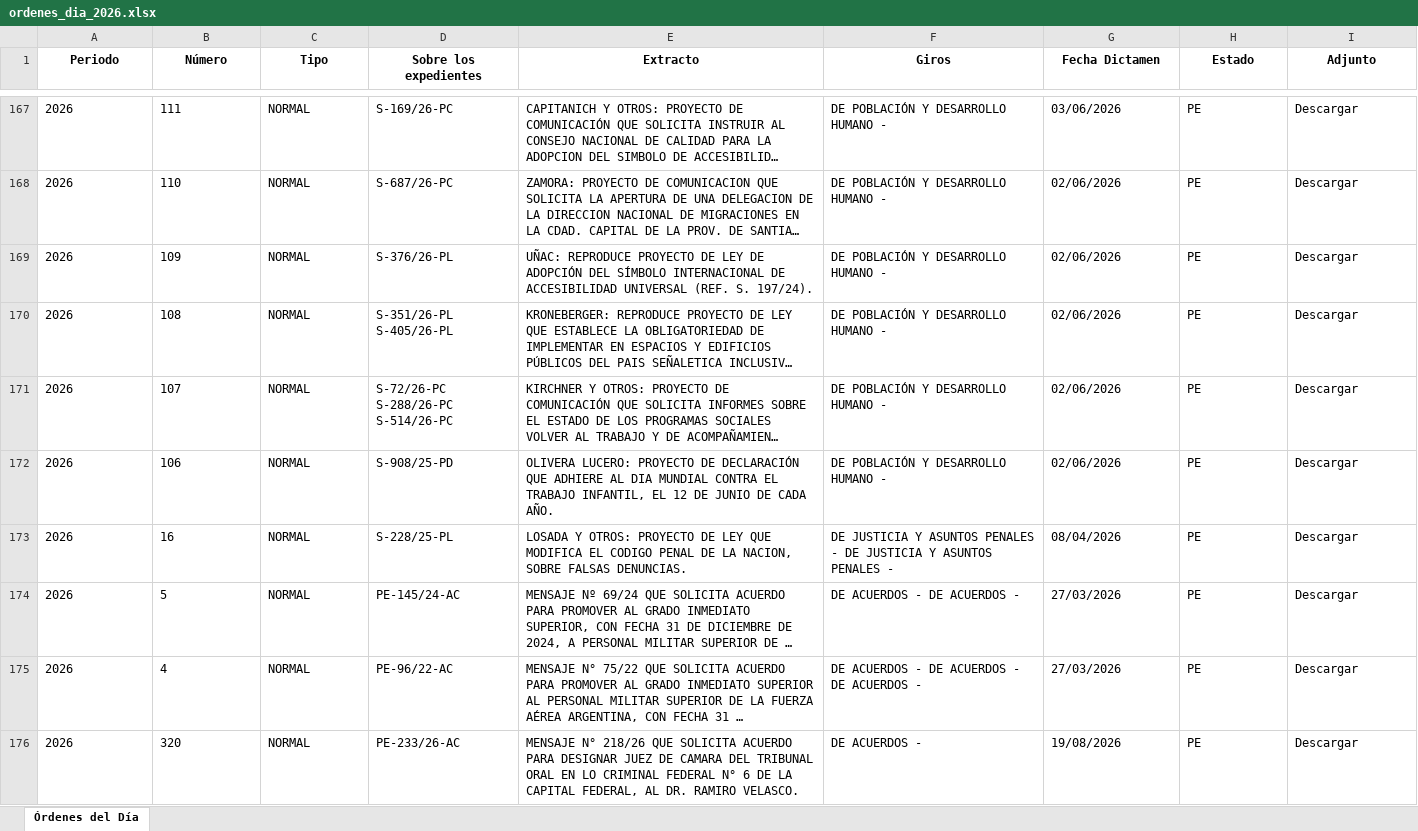
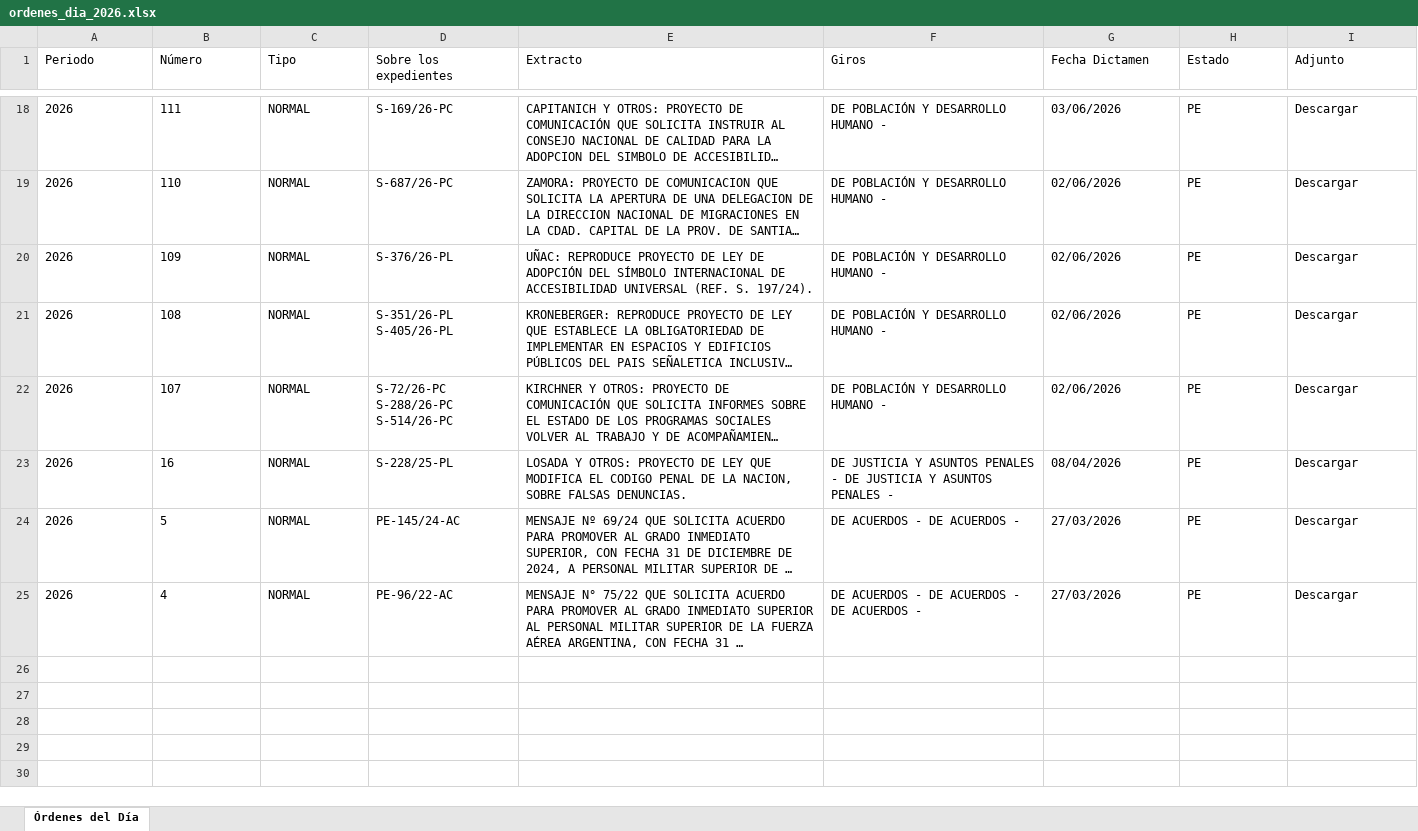
Before and after one commit to bonifaciomariano/hsn-sistema-legislativo, an Excel workbook: ordenes_dia_2026.xlsx, sheet Órdenes del Día, drawn as a sheet; only a part is shown, gaps mark what is left out; long unchanged cells end in …; values as stored, in another font and other column widths than the file's, no borders; the diff covers the shown part only; the diff names each change by its address in the sheet, - before the commit and + after, or states it on an @@ line.

Commit message:
feat(sanciones,ayuda-memoria): carga boletín 7/26 + limpia OD ya tratados
Corre scraper_sanciones.py a mano con el Boletín de Novedades 7/26
(sesión 27/08/2026): 178 items nuevos en Sanciones HSN (leyes, acuerdos,
decretos/res/com/dec, preferencias).

Saca de Ayuda Memoria los 164 OD tratados en esa sesión (queda la fuente
ordenes_dia_2026.xlsx consistente para re-parseos futuros), incluyendo 3
casos que el regex de expedientes de scraper_sanciones.py no detecta por
citar dos expedientes juntos ("S-252 y 308/26").

Documenta en ESTADO_PROYECTO.md el paso manual pendiente tras cada
boletín nuevo, para que quede anotado al clonar el repo.

```diff
--- a/ordenes_dia_2026.xlsx (sheet Órdenes del Día)
+++ b/ordenes_dia_2026.xlsx (sheet Órdenes del Día)
@@ A1:I1 bold: on → off, alignment: center → left @@
-row 172: 2026 | 106 | NORMAL | S-908/25-PD | OLIVERA LUCERO: PROYECTO DE DECLARACIÓN QUE ADHIERE AL DIA MUNDIAL CONTRA EL TRABAJO INFANTIL, EL 12 DE JUNIO DE CADA AÑO. | DE POBLACIÓN Y DESARROLLO HUMANO - | 02/06/2026 | PE | Descargar
-row 176: 2026 | 320 | NORMAL | PE-233/26-AC | MENSAJE N° 218/26 QUE SOLICITA ACUERDO PARA DESIGNAR JUEZ DE CAMARA DEL TRIBUNAL ORAL EN LO CRIMINAL FEDERAL N° 6 DE LA CAPITAL FEDERAL, AL DR. RAMIRO VELASCO. | DE ACUERDOS - | 19/08/2026 | PE | Descargar
```
Also changed, not shown: 162 removed rows elsewhere in this sheet, 5 other files.
